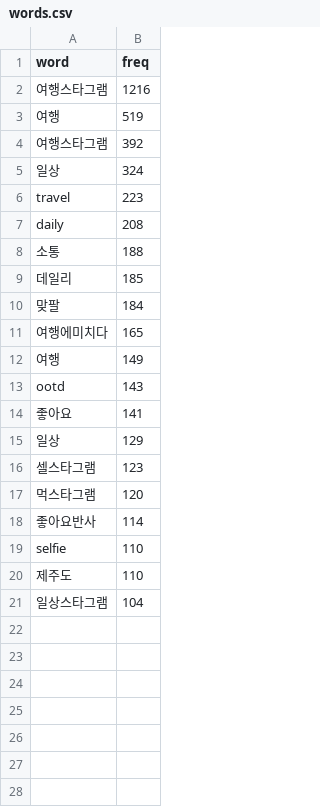
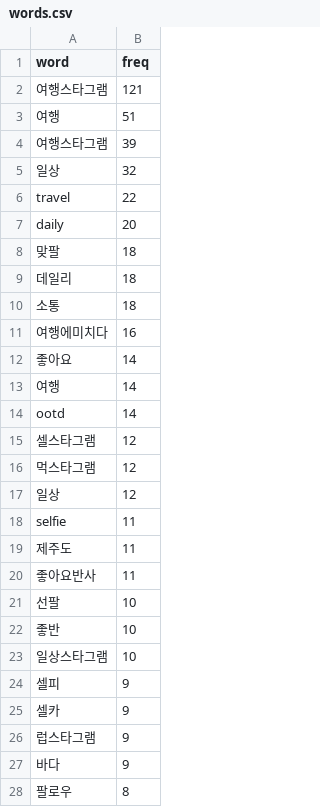
Before and after one commit to leehj8896/wordcloud, a CSV file: words.csv, drawn as a sheet; only a part is shown; the diff covers the shown part only.

```diff
--- a/words.csv
+++ b/words.csv
@@ -1,21 +1,28 @@
 word,freq
-여행스타그램,1216
-여행,519
-여행스타그램,392
-일상,324
-travel,223
-daily,208
-소통,188
-데일리,185
-맞팔,184
-여행에미치다,165
-여행,149
-ootd,143
-좋아요,141
-일상,129
-셀스타그램,123
-먹스타그램,120
-좋아요반사,114
-selfie,110
-제주도,110
-일상스타그램,104
+여행스타그램,121
+여행,51
+여행스타그램,39
+일상,32
+travel,22
+daily,20
+맞팔,18
+데일리,18
+소통,18
+여행에미치다,16
+좋아요,14
+여행,14
+ootd,14
+셀스타그램,12
+먹스타그램,12
+일상,12
+selfie,11
+제주도,11
+좋아요반사,11
+선팔,10
+좋반,10
+일상스타그램,10
+셀피,9
+셀카,9
+럽스타그램,9
+바다,9
+팔로우,8
```
Also changed, not shown: 11 added rows elsewhere in this file.
